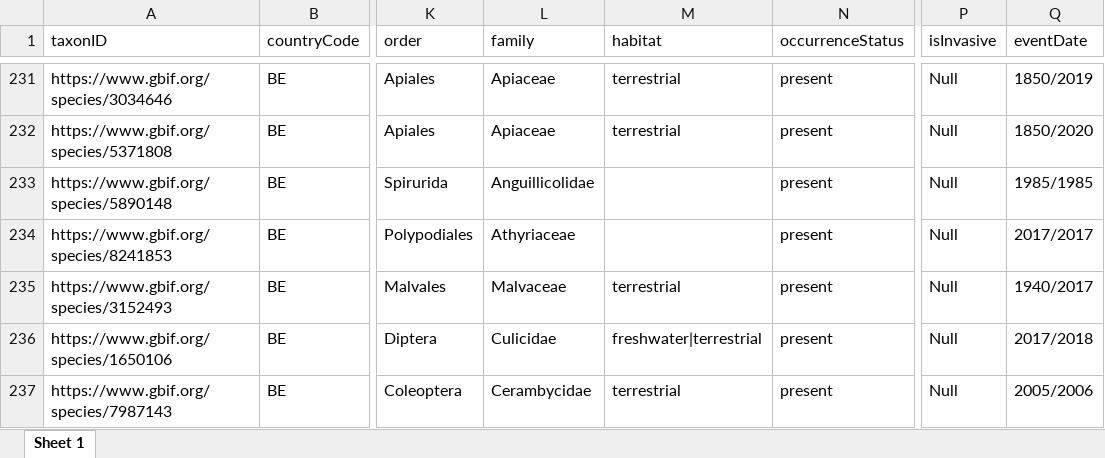
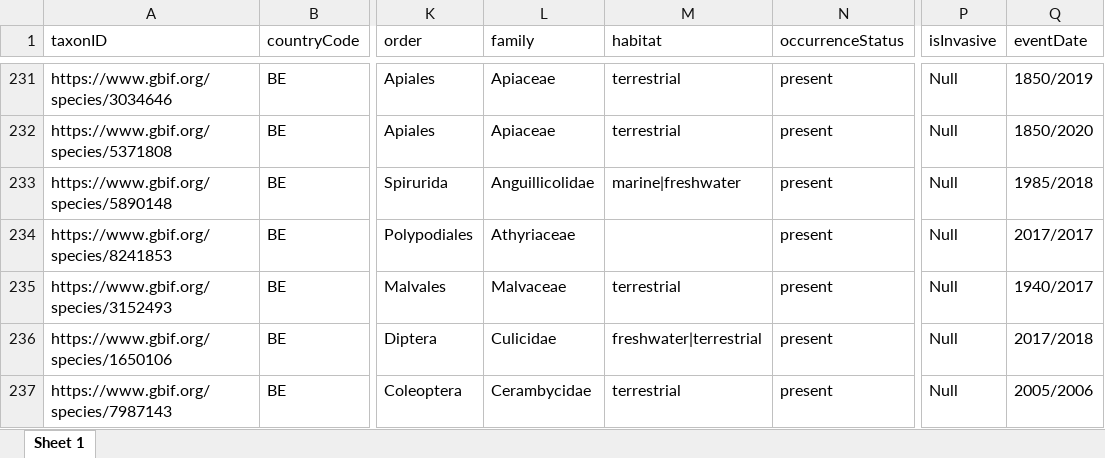
Before and after one commit to trias-project/unified-checklist, an Excel workbook: data/processed/Belgium_GBIF_GRIIS.xlsx, sheet Sheet 1, drawn as a sheet; only a part is shown, gaps mark what is left out; values as stored, in another font and other column widths than the file's, no borders; the diff covers the shown part only; the diff names each change by its address in the sheet, - before the commit and + after, or states it on an @@ line.

```diff
--- a/data/processed/Belgium_GBIF_GRIIS.xlsx (sheet Sheet 1)
+++ b/data/processed/Belgium_GBIF_GRIIS.xlsx (sheet Sheet 1)
-M233 (habitat): (empty)
+M233 (habitat): marine|freshwater
-Q233 (eventDate): 1985/1985
+Q233 (eventDate): 1985/2018
```
Also changed, not shown: 8 added rows and 2 edited cells elsewhere in this sheet, 33 other files.
